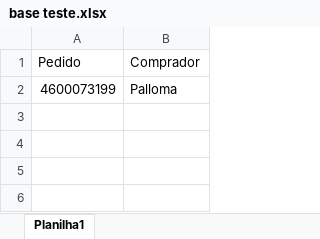
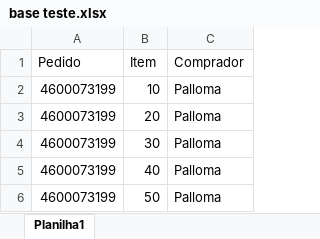
Before and after one commit to sahmachado/projeto_pedidos_cimed, an Excel workbook: base teste.xlsx, sheet Planilha1, drawn as a sheet; values as stored, in another font and other column widths than the file's, no borders; the diff names each change by its address in the sheet, - before the commit and + after, or states it on an @@ line.

```diff
--- a/base teste.xlsx (sheet Planilha1)
+++ b/base teste.xlsx (sheet Planilha1)
+column B (Item), row 2: 10
+row 3: 4600073199 | 20 | Palloma
+row 4: 4600073199 | 30 | Palloma
+row 5: 4600073199 | 40 | Palloma
+row 6: 4600073199 | 50 | Palloma
```
Also changed, not shown: 2 other files.
